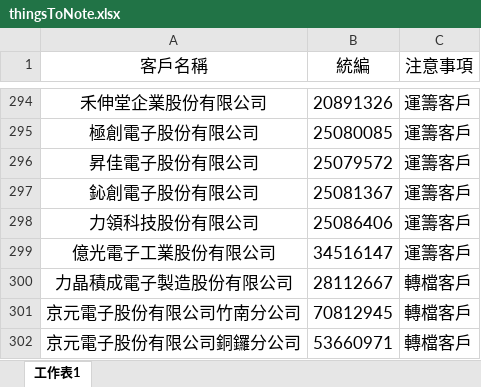
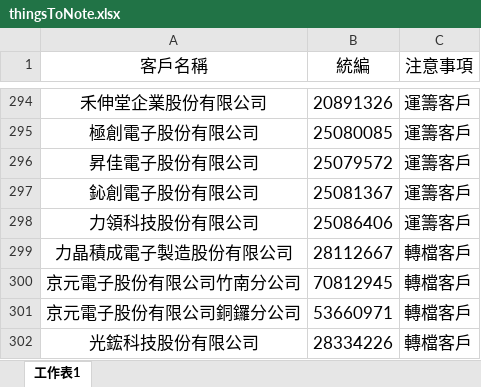
Before and after one commit to liyijung/declaration, an Excel workbook: Export_format/thingsToNote.xlsx, sheet 工作表1, drawn as a sheet; only a part is shown, gaps mark what is left out; the shorter side is filled out with more unchanged rows; values as stored, in another font and other column widths than the file's, no borders; conditional formats not drawn; the diff names each change by its address in the sheet, - before the commit and + after, or states it on an @@ line.

Commit message:
Add files via upload

```diff
--- a/Export_format/thingsToNote.xlsx (sheet 工作表1)
+++ b/Export_format/thingsToNote.xlsx (sheet 工作表1)
-row 299: 億光電子工業股份有限公司 | 34516147 | 運籌客戶
```
